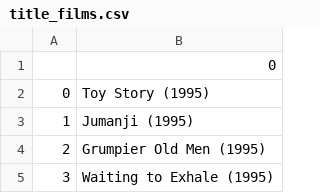
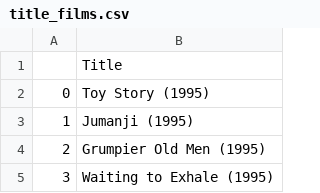
Before and after one commit to ADS-2023-TH3/falcon_ml, a CSV file: Data/title_films.csv, drawn as a sheet; only a part is shown.

```diff
--- a/Data/title_films.csv
+++ b/Data/title_films.csv
@@ -1,2 +1,2 @@
-,0
+,Title
 0,Toy Story (1995)
```
Also changed, not shown: 1 other file.
